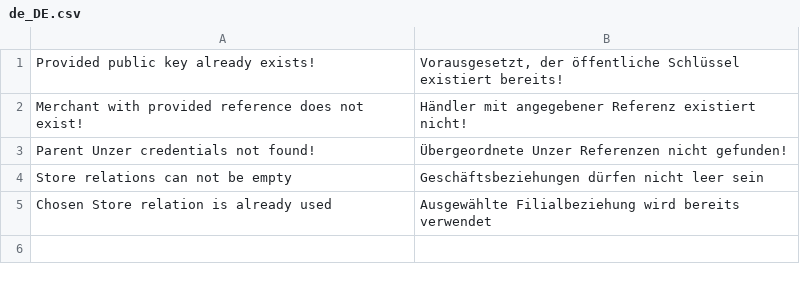
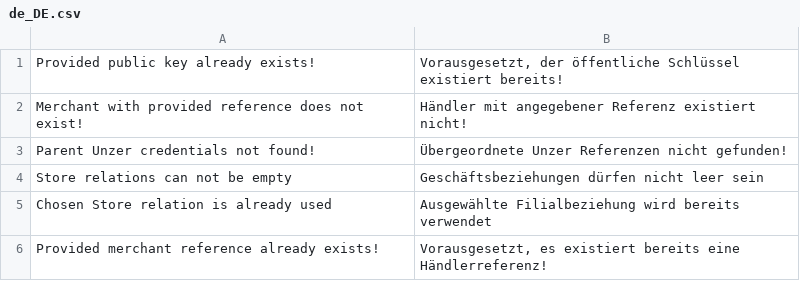
Before and after one commit to spryker-eco/unzer, a CSV file: data/translation/Zed/de_DE.csv, drawn as a sheet.

```diff
--- a/data/translation/Zed/de_DE.csv
+++ b/data/translation/Zed/de_DE.csv
@@ -5 +5,2 @@
 "Chosen Store relation is already used","Ausgewählte Filialbeziehung wird bereits verwendet"
+"Provided merchant reference already exists!","Vorausgesetzt, es existiert bereits eine Händlerreferenz!"
```
Also changed, not shown: data/translation/Zed/en_US.csv, 1 other file.
